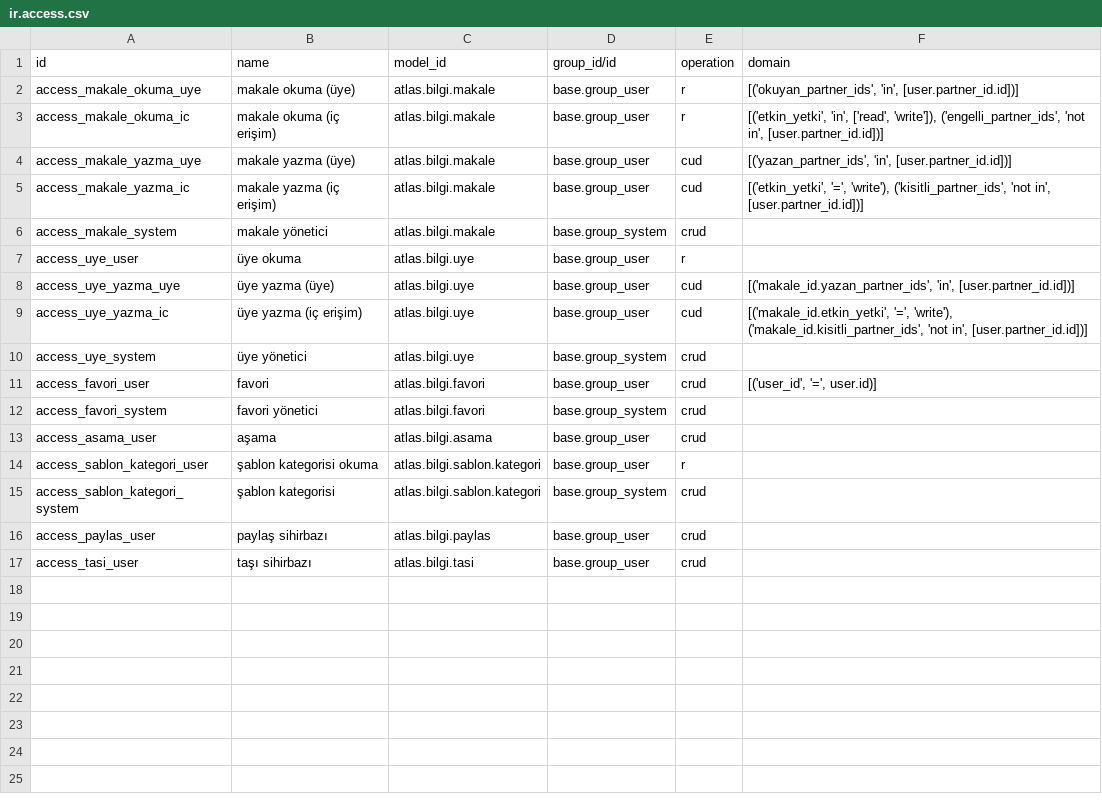
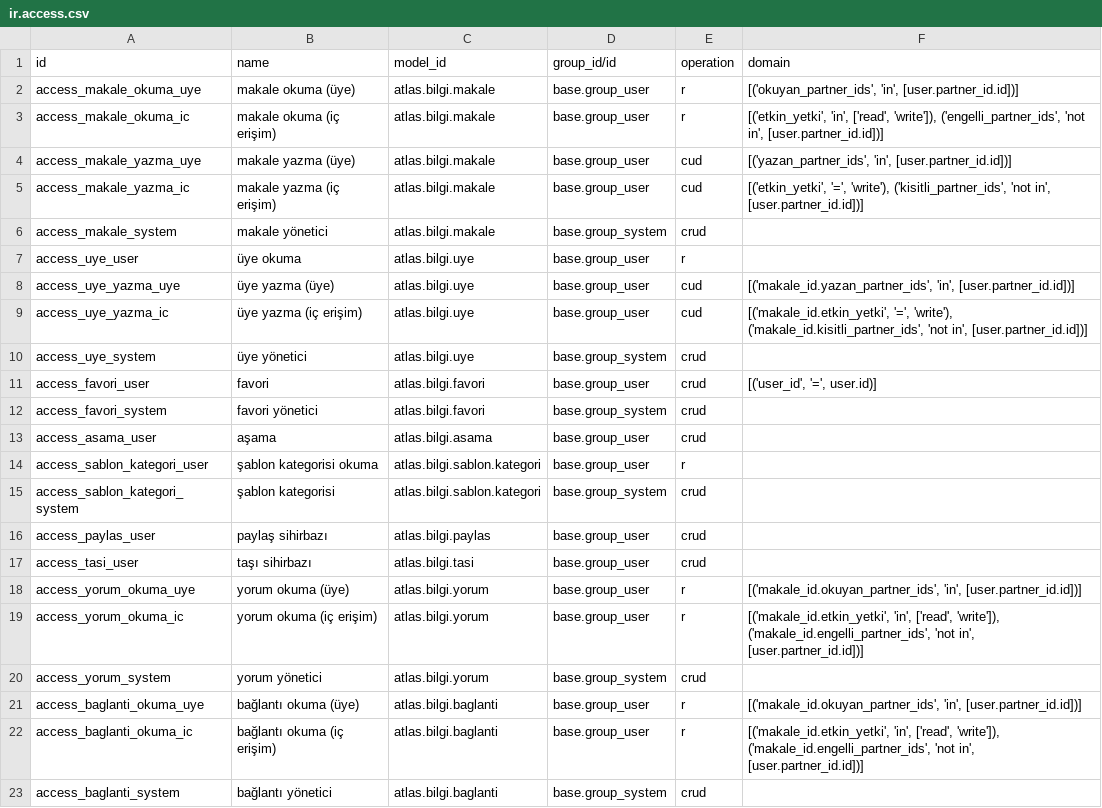
Before and after one commit to karatasibrahim/atlas, a CSV file: custom_addons/atlas_bilgi/security/ir.access.csv, drawn as a sheet.

```diff
--- a/custom_addons/atlas_bilgi/security/ir.access.csv
+++ b/custom_addons/atlas_bilgi/security/ir.access.csv
@@ -17 +17,7 @@ access_paylas_user,paylaş sihirbazı,atlas.bilgi.paylas,base.group_user,crud,
 access_tasi_user,taşı sihirbazı,atlas.bilgi.tasi,base.group_user,crud,
+access_yorum_okuma_uye,yorum okuma (üye),atlas.bilgi.yorum,base.group_user,r,"[('makale_id.okuyan_partner_ids', 'in', [user.partner_id.id])]"
+access_yorum_okuma_ic,yorum okuma (iç erişim),atlas.bilgi.yorum,base.group_user,r,"[('makale_id.etkin_yetki', 'in', ['read', 'write']), ('makale_id.engelli_partner_ids', 'not in', [user.partner_id.id])]"
+access_yorum_system,yorum yönetici,atlas.bilgi.yorum,base.group_system,crud,
+access_baglanti_okuma_uye,bağlantı okuma (üye),atlas.bilgi.baglanti,base.group_user,r,"[('makale_id.okuyan_partner_ids', 'in', [user.partner_id.id])]"
+access_baglanti_okuma_ic,bağlantı okuma (iç erişim),atlas.bilgi.baglanti,base.group_user,r,"[('makale_id.etkin_yetki', 'in', ['read', 'write']), ('makale_id.engelli_partner_ids', 'not in', [user.partner_id.id])]"
+access_baglanti_system,bağlantı yönetici,atlas.bilgi.baglanti,base.group_system,crud,
```
Also changed, not shown: 18 other files.
